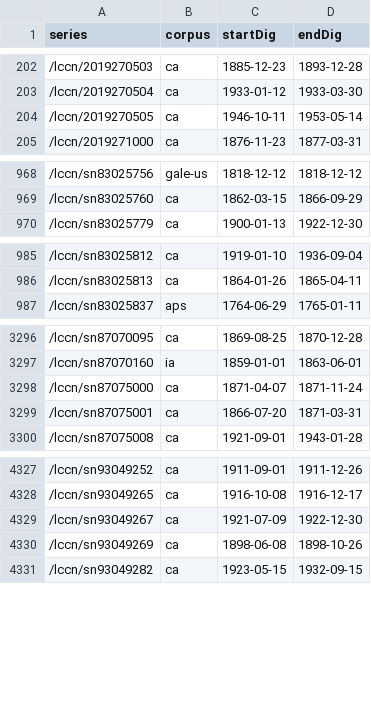
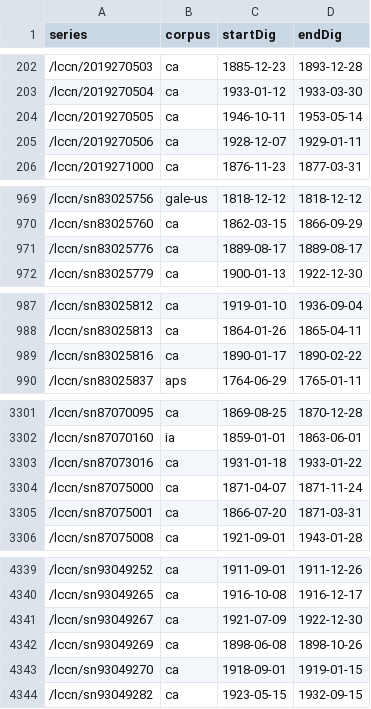
Before and after one commit to ViralTexts/newspaper-metadata, a CSV file: digitized/dates.csv, drawn as a sheet; only a part is shown, gaps mark what is left out; the diff covers the shown part only.

```diff
--- a/digitized/dates.csv
+++ b/digitized/dates.csv
@@ -204,2 +204,3 @@ series,corpus,startDig,endDig
 /lccn/2019270505,ca,1946-10-11,1953-05-14
+/lccn/2019270506,ca,1928-12-07,1929-01-11
 /lccn/2019271000,ca,1876-11-23,1877-03-31
@@ -969,2 +970,3 @@ series,corpus,startDig,endDig
 /lccn/sn83025760,ca,1862-03-15,1866-09-29
+/lccn/sn83025776,ca,1889-08-17,1889-08-17
 /lccn/sn83025779,ca,1900-01-13,1922-12-30
@@ -986,2 +988,3 @@ series,corpus,startDig,endDig
 /lccn/sn83025813,ca,1864-01-26,1865-04-11
+/lccn/sn83025816,ca,1890-01-17,1890-02-22
 /lccn/sn83025837,aps,1764-06-29,1765-01-11
@@ -3297,2 +3302,3 @@ series,corpus,startDig,endDig
 /lccn/sn87070160,ia,1859-01-01,1863-06-01
+/lccn/sn87073016,ca,1931-01-18,1933-01-22
 /lccn/sn87075000,ca,1871-04-07,1871-11-24
@@ -4330,2 +4342,3 @@ series,corpus,startDig,endDig
 /lccn/sn93049269,ca,1898-06-08,1898-10-26
+/lccn/sn93049270,ca,1918-09-01,1919-01-15
 /lccn/sn93049282,ca,1923-05-15,1932-09-15
```
Also changed, not shown: 23 added rows, 5 removed rows and 17 edited cells elsewhere in this file.
